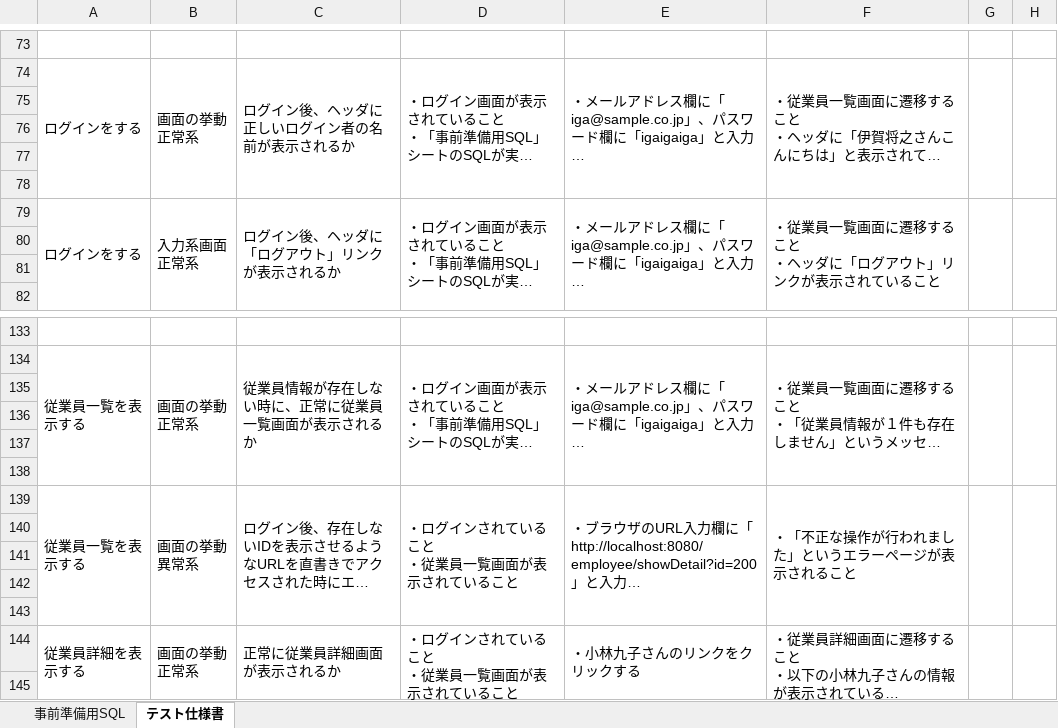
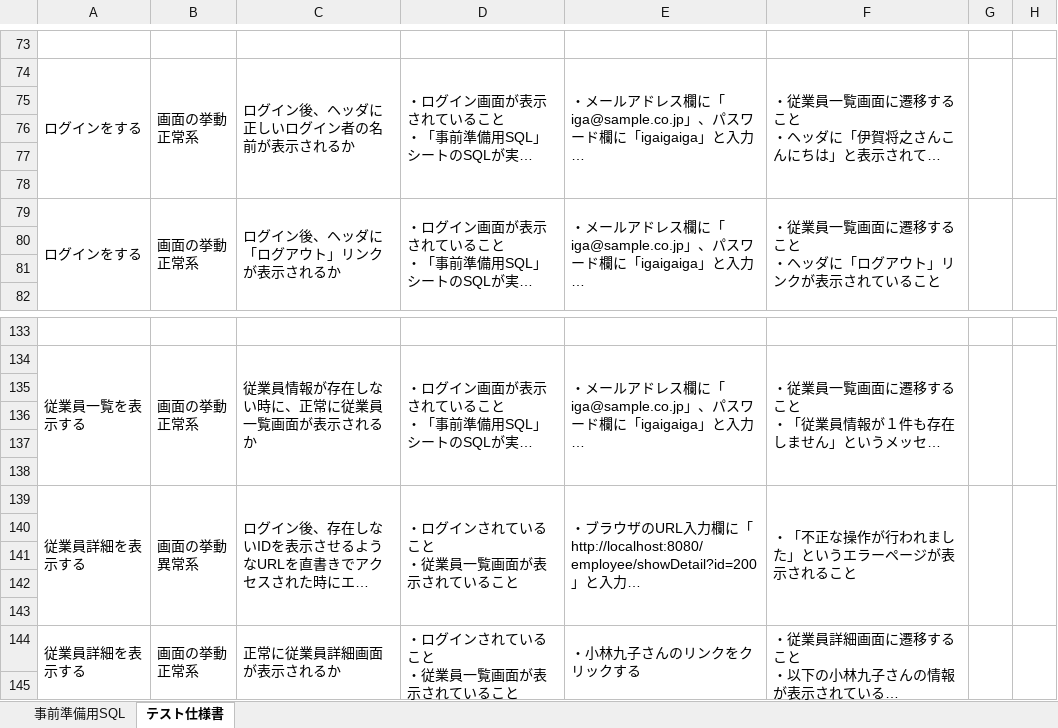
Before and after one commit to igamasayuki/2.software-test-answer, an Excel workbook: テスト仕様書サンプル/テスト仕様書(サンプル＆解答例).xlsx, sheet テスト仕様書, drawn as a sheet; only a part is shown, gaps mark what is left out; long unchanged cells end in …; values as stored, in another font and other column widths than the file's, no borders; ↵ is a line break in a cell; the diff names each change by its address in the sheet, - before the commit and + after, or states it on an @@ line.

Commit message:
テスト仕様書誤植修正

```diff
--- a/テスト仕様書サンプル/テスト仕様書(サンプル＆解答例).xlsx (sheet テスト仕様書)
+++ b/テスト仕様書サンプル/テスト仕様書(サンプル＆解答例).xlsx (sheet テスト仕様書)
-B79: 入力系画面 ↵ 正常系
+B79: 画面の挙動 ↵ 正常系
-A139: 従業員一覧を表示する
+A139: 従業員詳細を表示する
```
Also changed, not shown: 1 other file.
